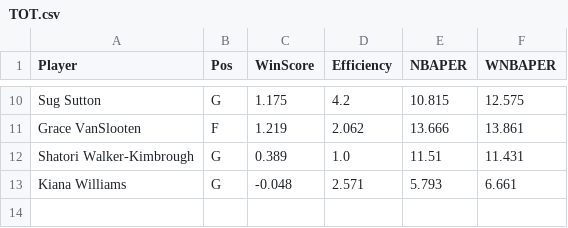
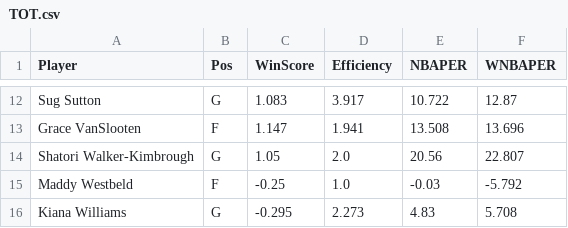
Before and after one commit to smonroe6/WNBA-Player-Rating, a CSV file: data/Metrics/CurrentSeasonTeams/TOT.csv, drawn as a sheet; only a part is shown, gaps mark what is left out; addresses are those after the commit; the diff covers the shown part only; the diff names each change by its address in the sheet, - before the commit and + after, or states it on an @@ line.

```diff
--- a/data/Metrics/CurrentSeasonTeams/TOT.csv
+++ b/data/Metrics/CurrentSeasonTeams/TOT.csv
-C12 (WinScore): 1.175
+C12 (WinScore): 1.083
-D12 (Efficiency): 4.2
+D12 (Efficiency): 3.917
-E12 (NBAPER): 10.815
+E12 (NBAPER): 10.722
-F12 (WNBAPER): 12.575
+F12 (WNBAPER): 12.87
-C13 (WinScore): 1.219
+C13 (WinScore): 1.147
-D13 (Efficiency): 2.062
+D13 (Efficiency): 1.941
-E13 (NBAPER): 13.666
+E13 (NBAPER): 13.508
-F13 (WNBAPER): 13.861
+F13 (WNBAPER): 13.696
-C14 (WinScore): 0.389
+C14 (WinScore): 1.05
-D14 (Efficiency): 1.0
+D14 (Efficiency): 2.0
-E14 (NBAPER): 11.51
+E14 (NBAPER): 20.56
-F14 (WNBAPER): 11.431
+F14 (WNBAPER): 22.807
+row 15: Maddy Westbeld | F | -0.25 | 1.0 | -0.03 | -5.792
-C16 (WinScore): -0.048
+C16 (WinScore): -0.295
-D16 (Efficiency): 2.571
+D16 (Efficiency): 2.273
-E16 (NBAPER): 5.793
+E16 (NBAPER): 4.83
-F16 (WNBAPER): 6.661
+F16 (WNBAPER): 5.708
```
Also changed, not shown: 2 added rows and 28 edited cells elsewhere in this file, data/Cleaned/2026Data.csv, data/Metrics/2026Metrics.csv, 20 other files.
